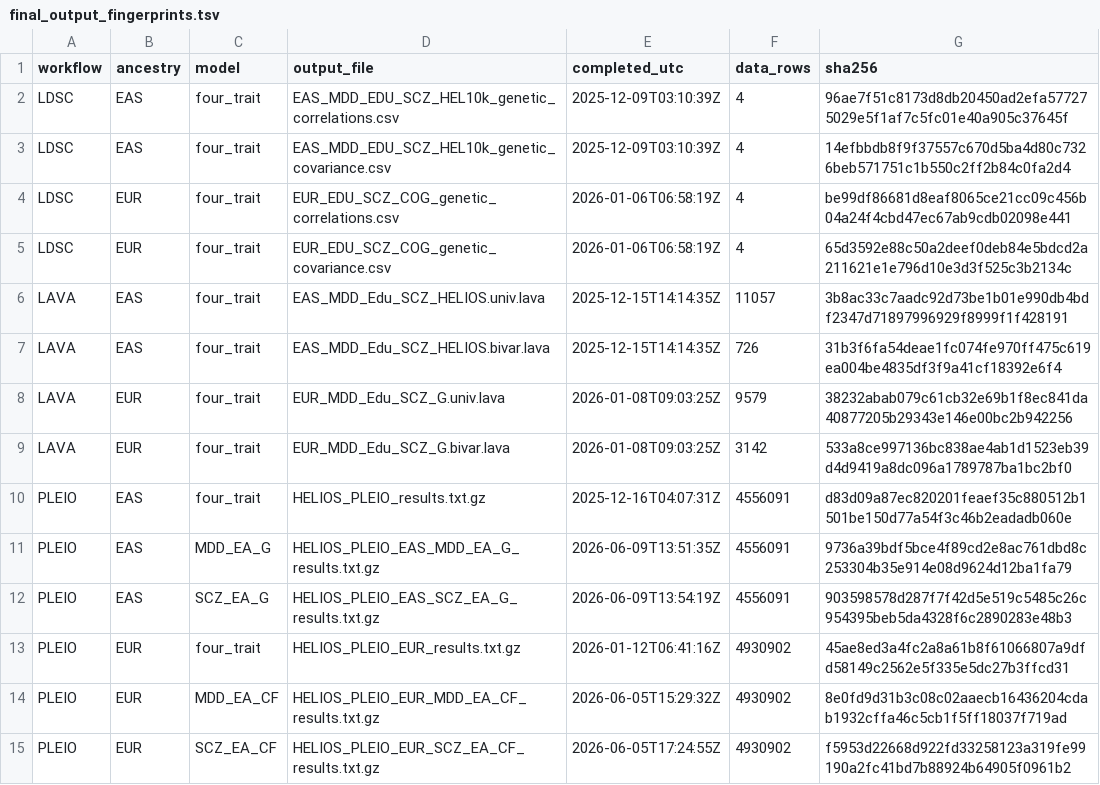
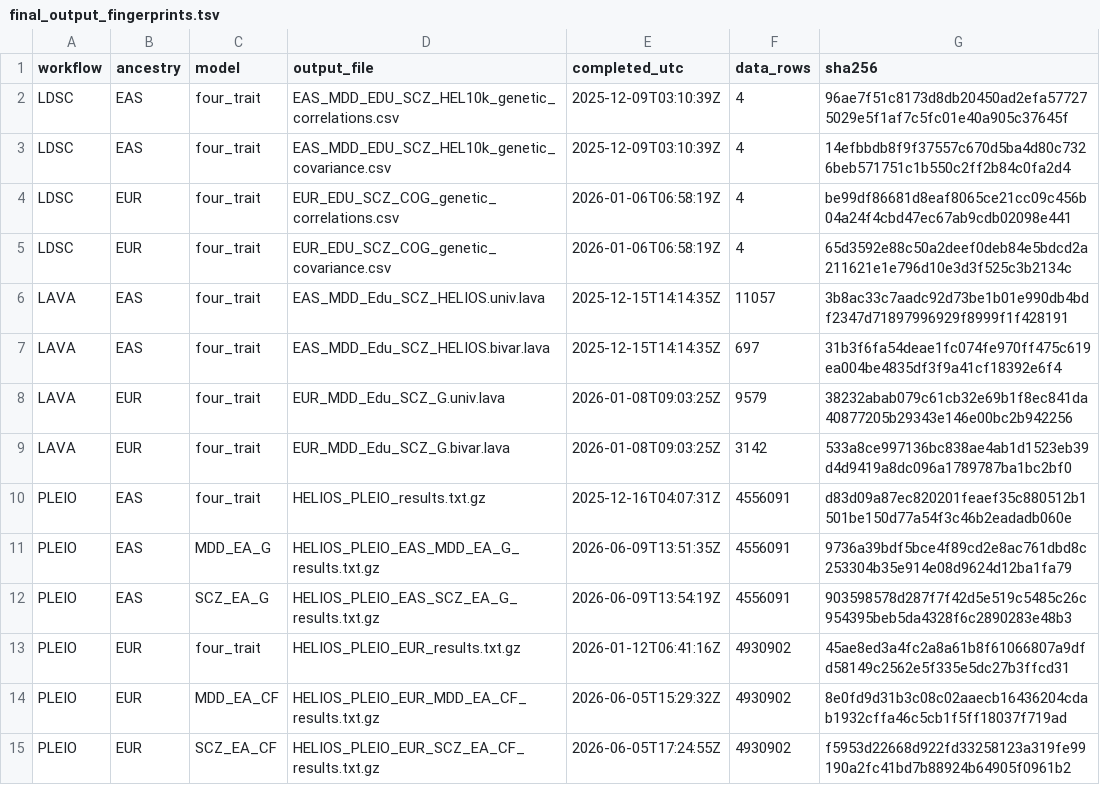
Before and after one commit to TimvanderEs/PhD, a TSV file: Project3/provenance/final_output_fingerprints.tsv, drawn as a sheet.

Commit message:
Update final_output_fingerprints.tsv

```diff
--- a/Project3/provenance/final_output_fingerprints.tsv
+++ b/Project3/provenance/final_output_fingerprints.tsv
@@ -6,3 +6,3 @@ LDSC	EUR	four_trait	EUR_EDU_SCZ_COG_genetic_covariance.csv	2026-01-06T06:58:19Z
 LAVA	EAS	four_trait	EAS_MDD_Edu_SCZ_HELIOS.univ.lava	2025-12-15T14:14:35Z	11057	3b8ac33c7aadc92d73be1b01e990db4bdf2347d71897996929f8999f1f428191
-LAVA	EAS	four_trait	EAS_MDD_Edu_SCZ_HELIOS.bivar.lava	2025-12-15T14:14:35Z	726	31b3f6fa54deae1fc074fe970ff475c619ea004be4835df3f9a41cf18392e6f4
+LAVA	EAS	four_trait	EAS_MDD_Edu_SCZ_HELIOS.bivar.lava	2025-12-15T14:14:35Z	697	31b3f6fa54deae1fc074fe970ff475c619ea004be4835df3f9a41cf18392e6f4
 LAVA	EUR	four_trait	EUR_MDD_Edu_SCZ_G.univ.lava	2026-01-08T09:03:25Z	9579	38232abab079c61cb32e69b1f8ec841da40877205b29343e146e00bc2b942256
```
